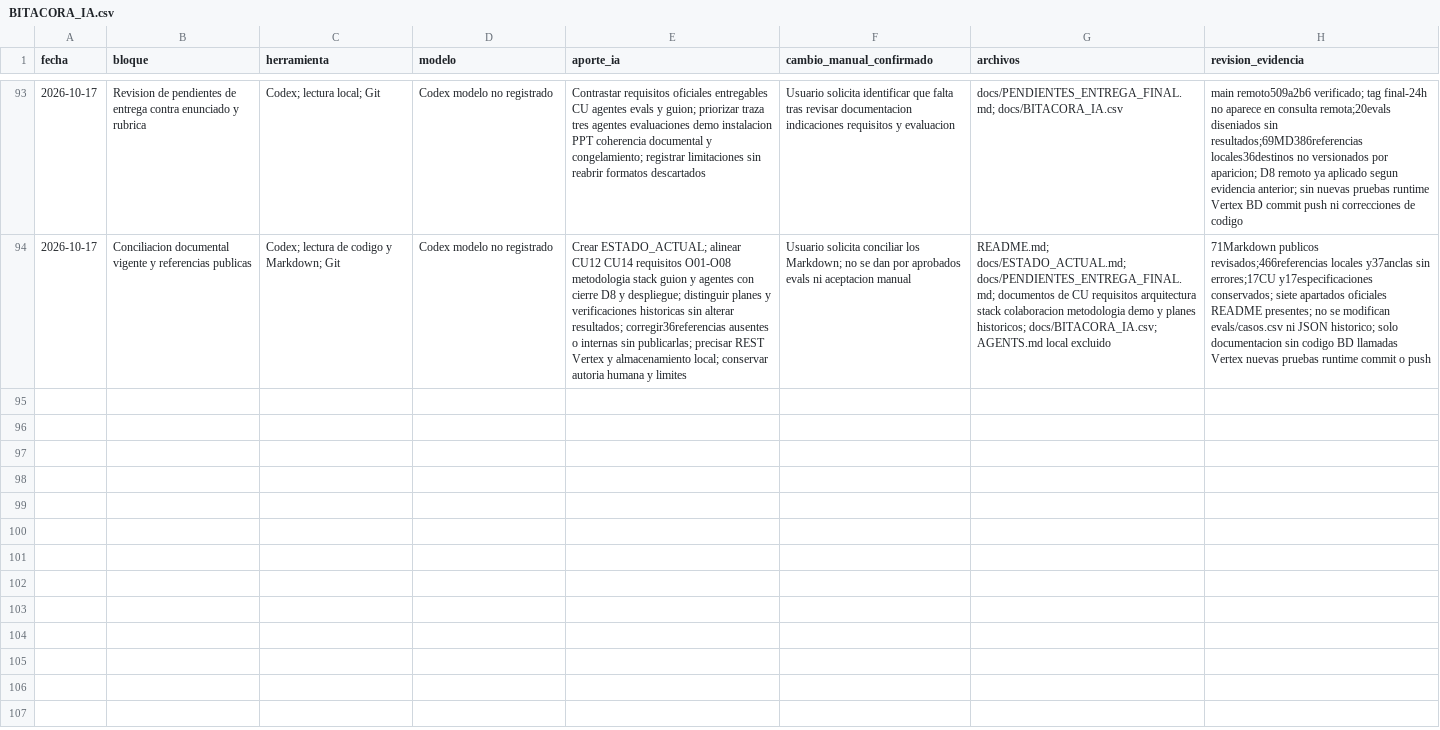
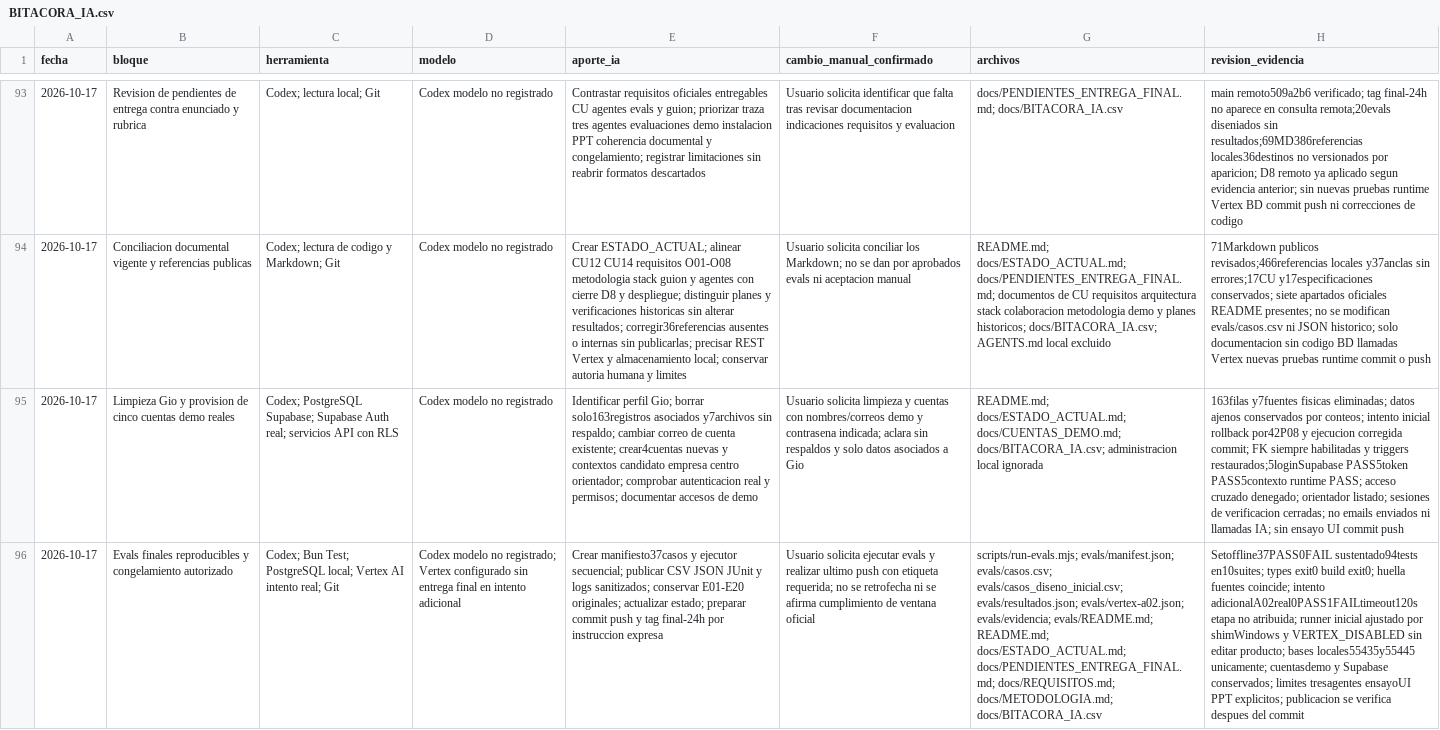
Before and after one commit to HackathonFISC/equipo-10, a CSV file: docs/BITACORA_IA.csv, drawn as a sheet; only a part is shown, gaps mark what is left out; the diff names each change by its address in the sheet, - before the commit and + after, or states it on an @@ line.

Commit message:
test: publicar evals reproducibles y congelar entrega de AImpulsa
Publicar 37 casos evaluados y 94 pruebas aprobadas, con manifiesto,
metricas, resultados JSON, JUnit y logs sanitizados. Conservar el diseno
inicial E01-E20 y documentar por separado el timeout de la comprobacion
real adicional de A02, sin atribuirle un resultado aprobado.

Incluir cuentas demo verificadas, limpieza de pruebas autorizada y
actualizacion documental de alcance, evidencias y pendientes. Mantener
explicitos el ensayo UI, la colaboracion correlacionada de tres agentes,
el PPT y las condiciones administrativas aun no acreditadas.

Typecheck y build aprobados. No modificar codigo del producto ni usar
Supabase como destino de fixtures. Congelamiento final-24h solicitado
expresamente por el equipo; sin retrofechar la entrega.

```diff
--- a/docs/BITACORA_IA.csv
+++ b/docs/BITACORA_IA.csv
+row 95: 2026-10-17 | Limpieza Gio y provision de cinco cuentas demo reales | Codex; PostgreSQL Supabase; Supabase Auth real; servicios API con RLS | Codex modelo no registrado | Identificar perfil Gio; borrar solo163registros asociados y7archivos sin respaldo; cambiar correo de cuenta existente; crear4cuentas nuevas y contextos candidato empresa centro orientador; comprobar autenticacion real y permisos; documentar accesos de demo | Usuario solicita limpieza y cuentas con nombres/correos demo y contrasena indicada; aclara sin respaldos y solo datos asociados a Gio | README.md; docs/ESTADO_ACTUAL.md; docs/CUENTAS_DEMO.md; docs/BITACORA_IA.csv; administracion local ignorada | 163filas y7fuentes fisicas eliminadas; datos ajenos conservados por conteos; intento inicial rollback por42P08 y ejecucion corregida commit; FK siempre habilitadas y triggers restaurados;5loginSupabase PASS5token PASS5contexto runtime PASS; acceso cruzado denegado; orientador listado; sesiones de verificacion cerradas; no emails enviados ni llamadas IA; sin ensayo UI commit push
+row 96: 2026-10-17 | Evals finales reproducibles y congelamiento autorizado | Codex; Bun Test; PostgreSQL local; Vertex AI intento real; Git | Codex modelo no registrado; Vertex configurado sin entrega final en intento adicional | Crear manifiesto37casos y ejecutor secuencial; publicar CSV JSON JUnit y logs sanitizados; conservar E01-E20 originales; actualizar estado; preparar commit push y tag final-24h por instruccion expresa | Usuario solicita ejecutar evals y realizar ultimo push con etiqueta requerida; no se retrofecha ni se afirma cumplimiento de ventana oficial | scripts/run-evals.mjs; evals/manifest.json; evals/casos.csv; evals/casos_diseno_inicial.csv; evals/resultados.json; evals/vertex-a02.json; evals/evidencia; evals/README.md; README.md; docs/ESTADO_ACTUAL.md; docs/PENDIENTES_ENTREGA_FINAL.md; docs/REQUISITOS.md; docs/METODOLOGIA.md; docs/BITACORA_IA.csv | Setoffline37PASS0FAIL sustentado94tests en10suites; types exit0 build exit0; huella fuentes coincide; intento adicionalA02real0PASS1FAILtimeout120s etapa no atribuida; runner inicial ajustado por shimWindows y VERTEX_DISABLED sin editar producto; bases locales55435y55445 unicamente; cuentasdemo y Supabase conservados; limites tresagentes ensayoUI PPT explicitos; publicacion se verifica despues del commit
```
Also changed, not shown: 47 other files.
